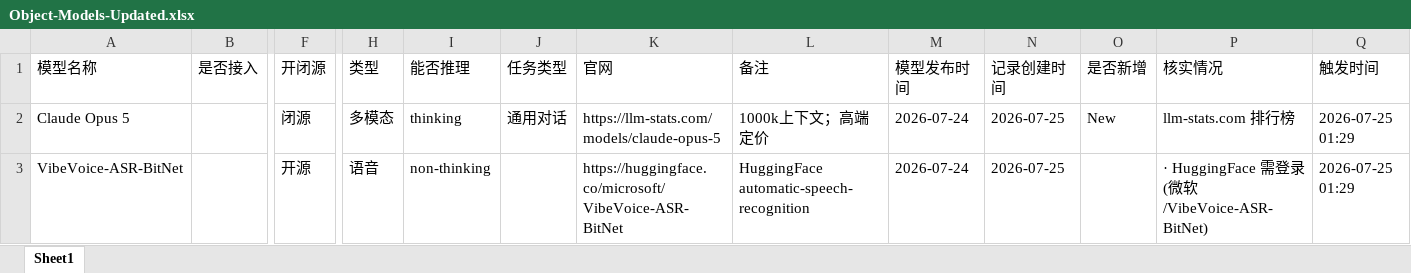
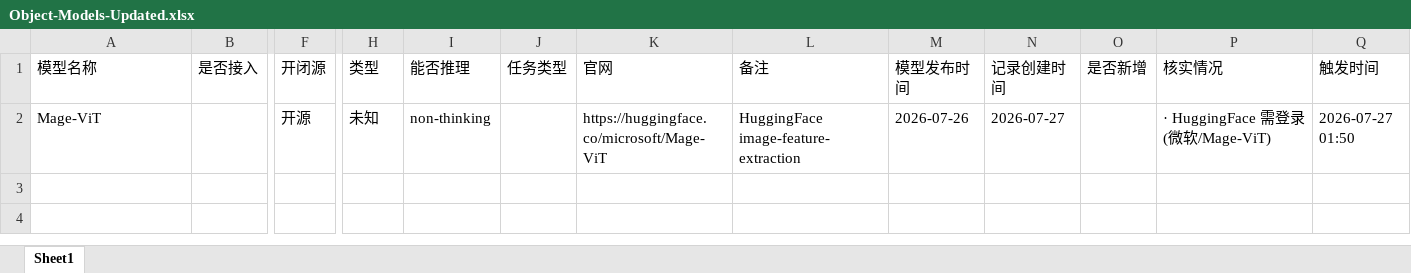
Before and after one commit to yqiu07/ai-models-tracker-site, an Excel workbook: Model_Navigate/data/Object-Models-Updated.xlsx, sheet Sheet1, drawn as a sheet; only a part is shown, gaps mark what is left out; values as stored, in another font and other column widths than the file's, no borders; removed rows and columns are numbered as before the commit, all else as after; rows hold the shown columns only; the diff names each change by its address in the sheet, - before the commit and + after, or states it on an @@ line.

```diff
--- a/Model_Navigate/data/Object-Models-Updated.xlsx (sheet Sheet1)
+++ b/Model_Navigate/data/Object-Models-Updated.xlsx (sheet Sheet1)
-row 2: Claude Opus 5 |  | 闭源 | 多模态 | thinking | 通用对话 | https://llm-stats.com/models/claude-opus-5 | 1000k上下文；高端定价 | 2026-07-24 | 2026-07-25 | New | llm-stats.com 排行榜 | 2026-07-25 01:29
-A2 (模型名称): VibeVoice-ASR-BitNet
+A2 (模型名称): Mage-ViT
-H2 (类型): 语音
+H2 (类型): 未知
-K2 (官网): https://huggingface.co/microsoft/VibeVoice-ASR-BitNet
+K2 (官网): https://huggingface.co/microsoft/Mage-ViT
-L2 (备注): HuggingFace automatic-speech-recognition
+L2 (备注): HuggingFace image-feature-extraction
-M2 (模型发布时间): 2026-07-24
+M2 (模型发布时间): 2026-07-26
-N2 (记录创建时间): 2026-07-25
+N2 (记录创建时间): 2026-07-27
-P2 (核实情况): · HuggingFace 需登录(微软/VibeVoice-ASR-BitNet)
+P2 (核实情况): · HuggingFace 需登录(微软/Mage-ViT)
-Q2 (触发时间): 2026-07-25 01:29
+Q2 (触发时间): 2026-07-27 01:50
```
Also changed, not shown: Model_Navigate/data/Object-Models.xlsx, 15 other files.
